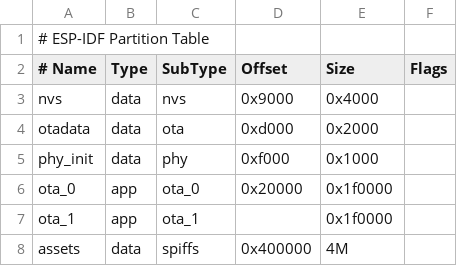
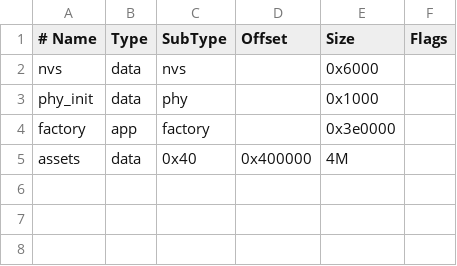
Before and after one commit to akiasahi2008-hue/xiaozhi-esp32, a CSV file: partitions/v2/8m.csv, drawn as a sheet.

Commit message:
Switch to single factory partition to provide more space

```diff
--- a/partitions/v2/8m.csv
+++ b/partitions/v2/8m.csv
@@ -1,8 +1,5 @@
-# ESP-IDF Partition Table
 # Name,   Type, SubType, Offset,  Size, Flags
-nvs,      data, nvs,     0x9000,    0x4000,
-otadata,  data, ota,     0xd000,    0x2000,
-phy_init, data, phy,     0xf000,    0x1000,
-ota_0,    app,  ota_0,   0x20000,   0x1f0000,
-ota_1,    app,  ota_1,   ,          0x1f0000,
-assets,   data, spiffs,  0x400000,  4M
+nvs,      data, nvs,     ,        0x6000,
+phy_init, data, phy,     ,        0x1000,
+factory,  app,  factory, ,        0x3e0000,
+assets,   data, 0x40,    0x400000, 4M,
```
